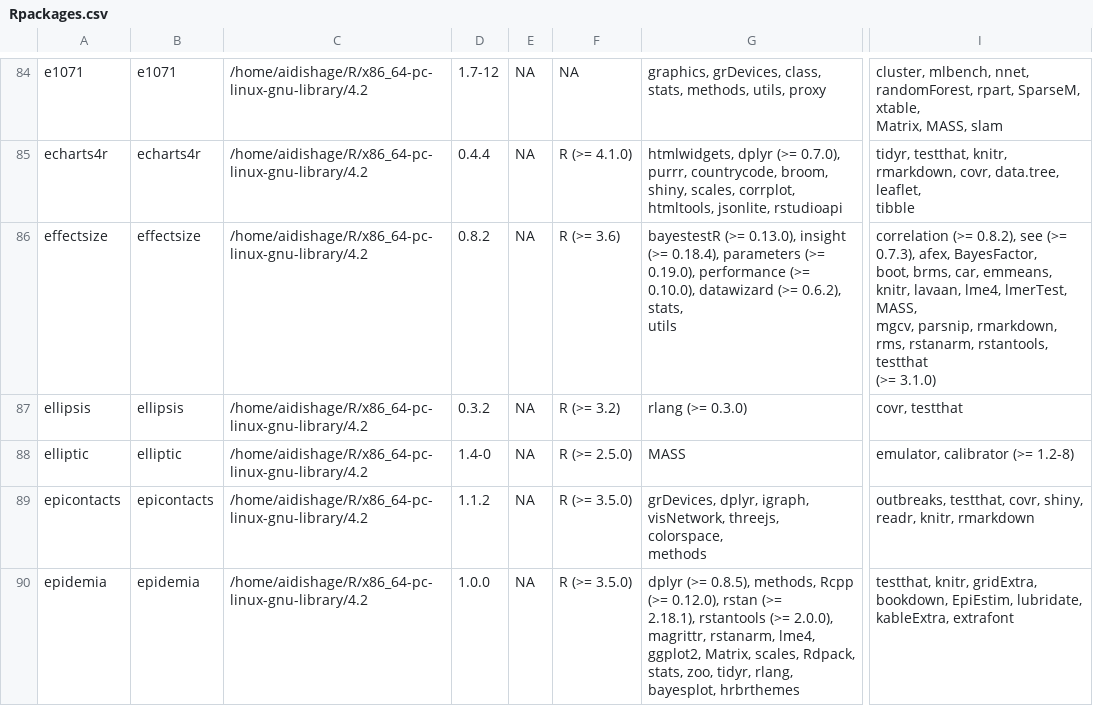
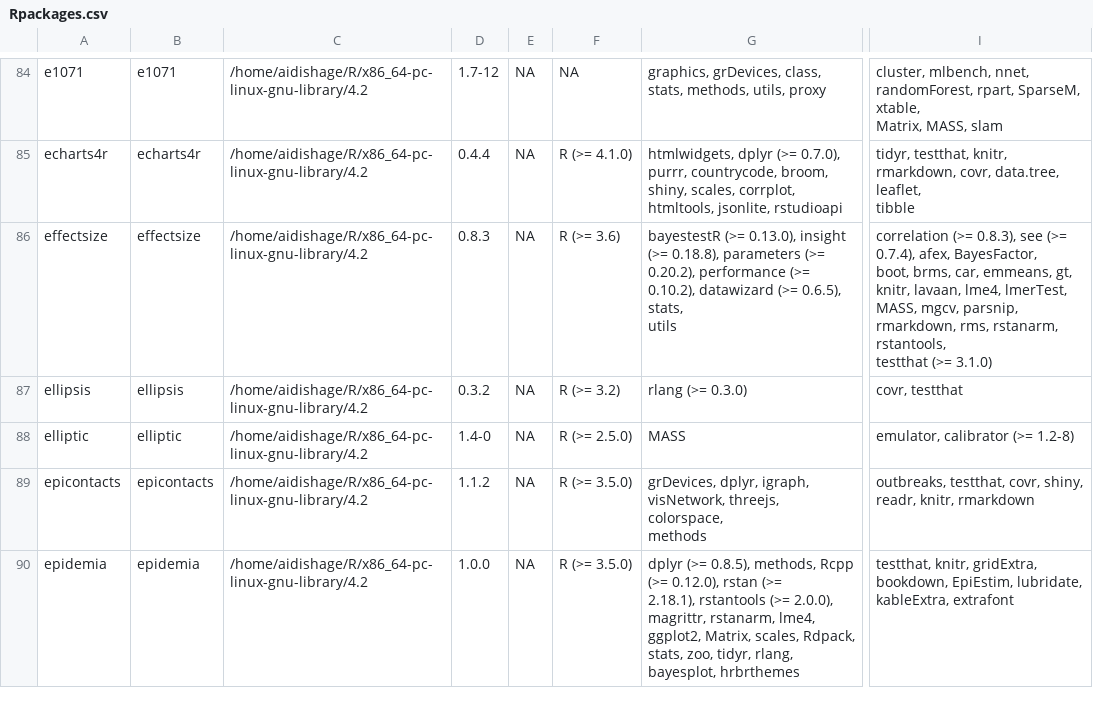
Before and after one commit to Song921012/myenv, a CSV file: Rpackages.csv, drawn as a sheet; only a part is shown, gaps mark what is left out; ↵ is a line break in a cell; the diff names each change by its address in the sheet, - before the commit and + after, or states it on an @@ line.

```diff
--- a/Rpackages.csv
+++ b/Rpackages.csv
-D86: 0.8.2
+D86: 0.8.3
-G86: …insight (>= 0.18.4), parameters (>= ↵ 0.19.0), performance (>= 0.10.0), datawizard (>= 0.6.2), stats, ↵ utils
+G86: …insight (>= 0.18.8), parameters (>= ↵ 0.20.2), performance (>= 0.10.2), datawizard (>= 0.6.5), stats, ↵ utils
-I86: correlation (>= 0.8.2), see (>= 0.7.3), afex, BayesFactor, ↵ boot, brms, car, emmeans, knitr, lavaan,…
+I86: correlation (>= 0.8.3), see (>= 0.7.4), afex, BayesFactor, ↵ boot, brms, car, emmeans, gt, knitr, lavaan,…
```
Also changed, not shown: 2 other files.
